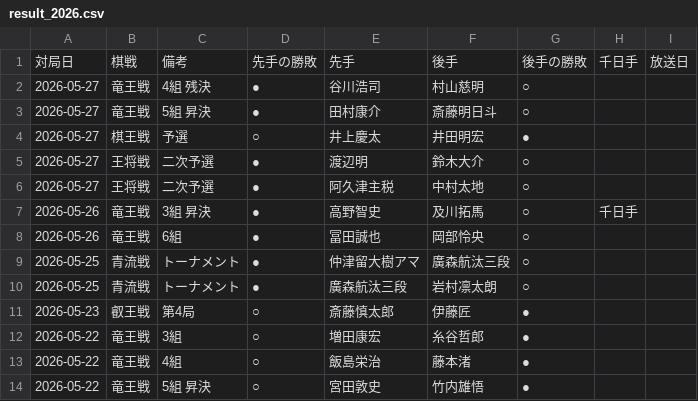
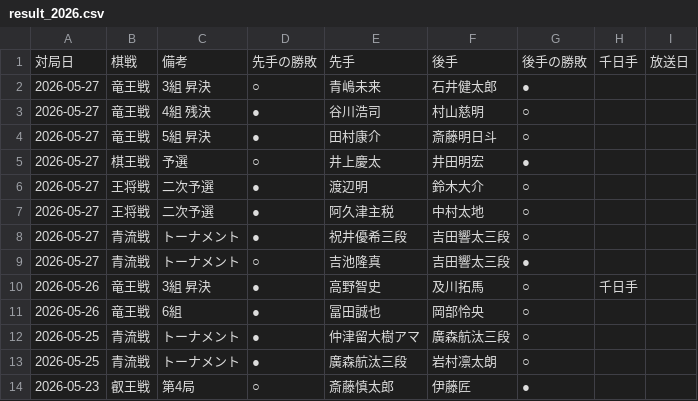
Before and after one commit to ulti-shogi/mate-shogi, a CSV file: result_2026.csv, drawn as a sheet; only a part is shown; the shorter side is filled out with more unchanged rows; the diff names each change by its address in the sheet, - before the commit and + after, or states it on an @@ line.

Commit message:
Add files via upload

```diff
--- a/result_2026.csv
+++ b/result_2026.csv
+row 2: 2026-05-27 | 竜王戦 | 3組 昇決 | ○ | 青嶋未来 | 石井健太郎 | ●
+row 8: 2026-05-27 | 青流戦 | トーナメント | ● | 祝井優希三段 | 吉田響太三段 | ○
+row 9: 2026-05-27 | 青流戦 | トーナメント | ○ | 吉池隆真 | 吉田響太三段 | ●
```
